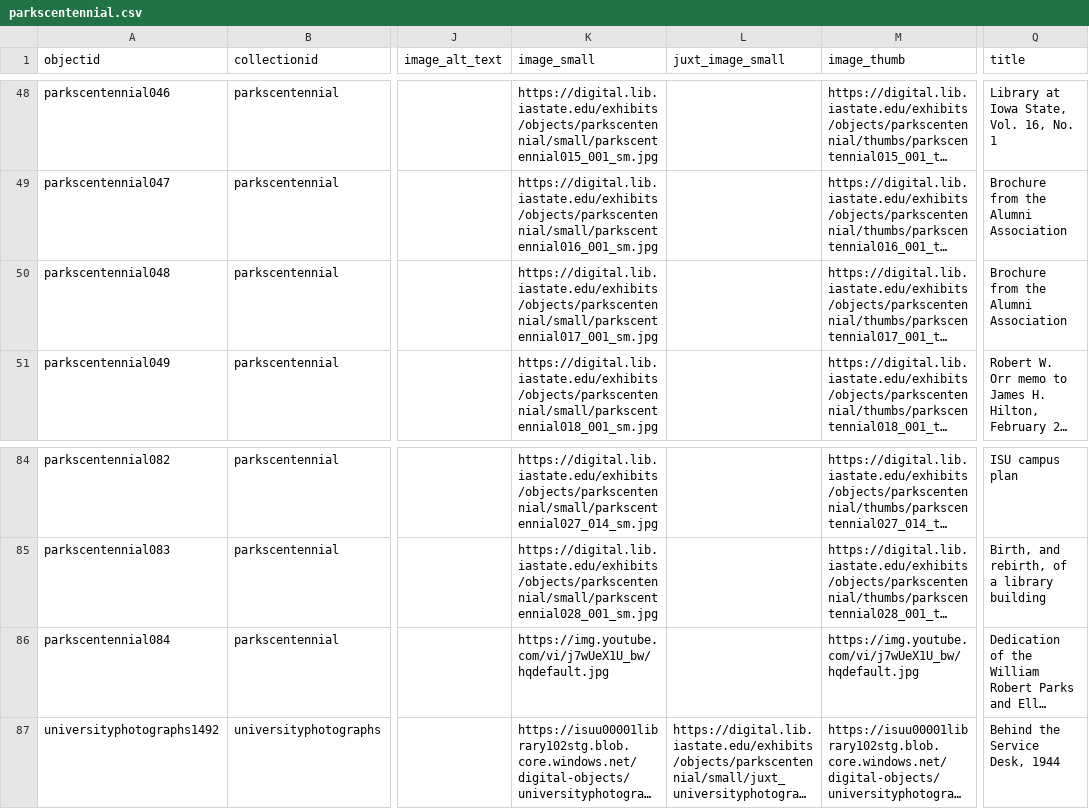
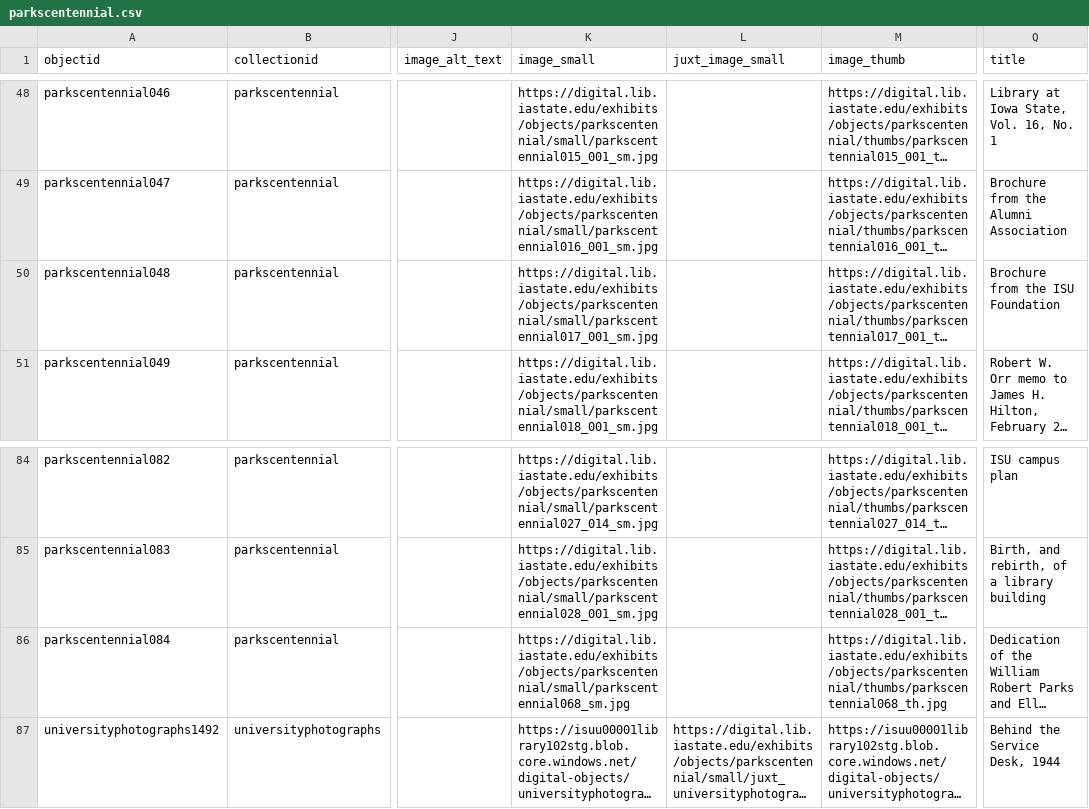
Before and after one commit to isu-digital/lib-centennial, a CSV file: _data/parkscentennial.csv, drawn as a sheet; only a part is shown, gaps mark what is left out; long unchanged cells end in …; the diff names each change by its address in the sheet, - before the commit and + after, or states it on an @@ line.

Commit message:
Fixed brochure title

```diff
--- a/_data/parkscentennial.csv
+++ b/_data/parkscentennial.csv
-Q50 (title): Brochure from the Alumni Association
+Q50 (title): Brochure from the ISU Foundation
-K86 (image_small): https://img.youtube.com/vi/j7wUeX1U_bw/hqdefault.jpg
+K86 (image_small): https://digital.lib.iastate.edu/exhibits/objects/parkscentennial/small/parkscentennial068_sm.jpg
-M86 (image_thumb): https://img.youtube.com/vi/j7wUeX1U_bw/hqdefault.jpg
+M86 (image_thumb): https://digital.lib.iastate.edu/exhibits/objects/parkscentennial/thumbs/parkscentennial068_th.jpg
```
